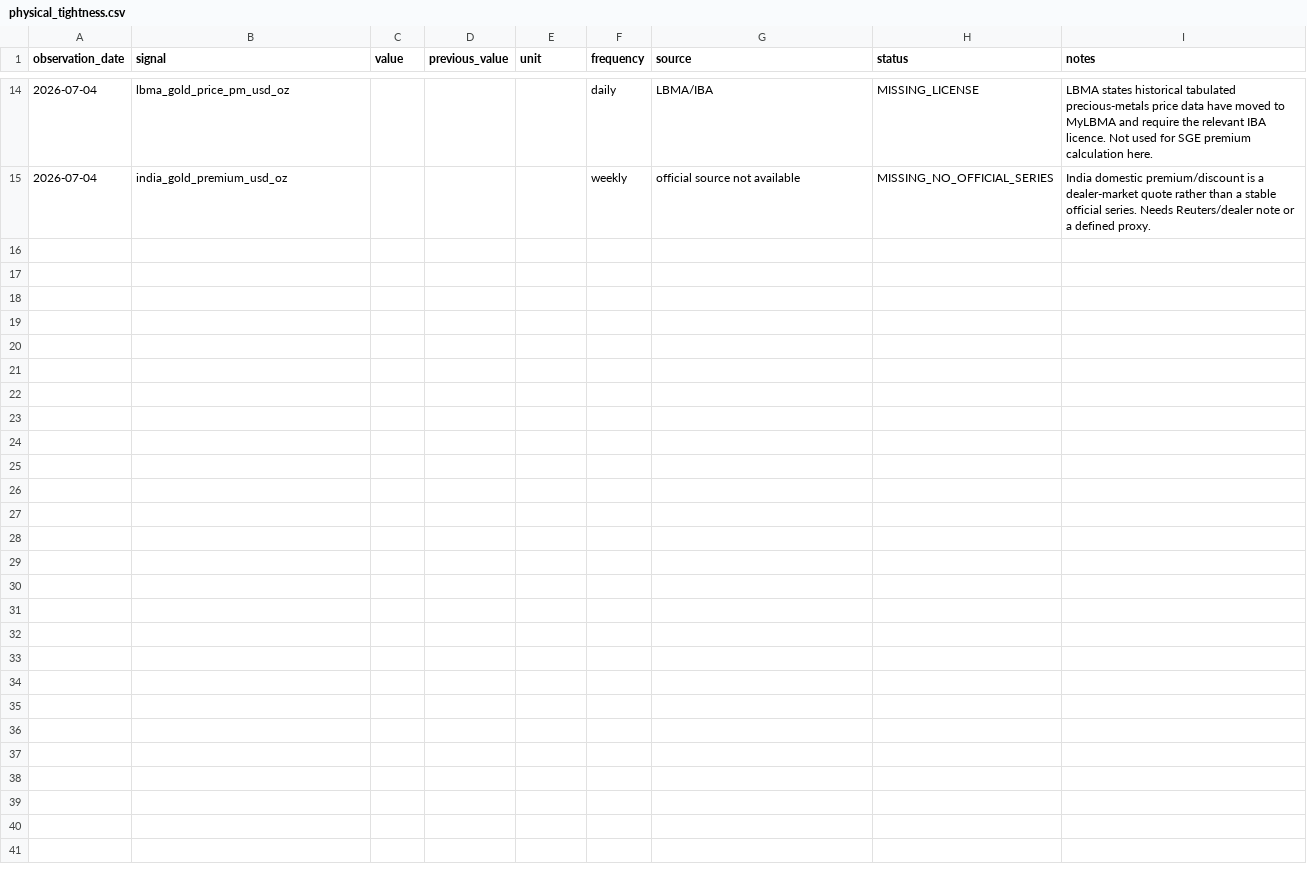
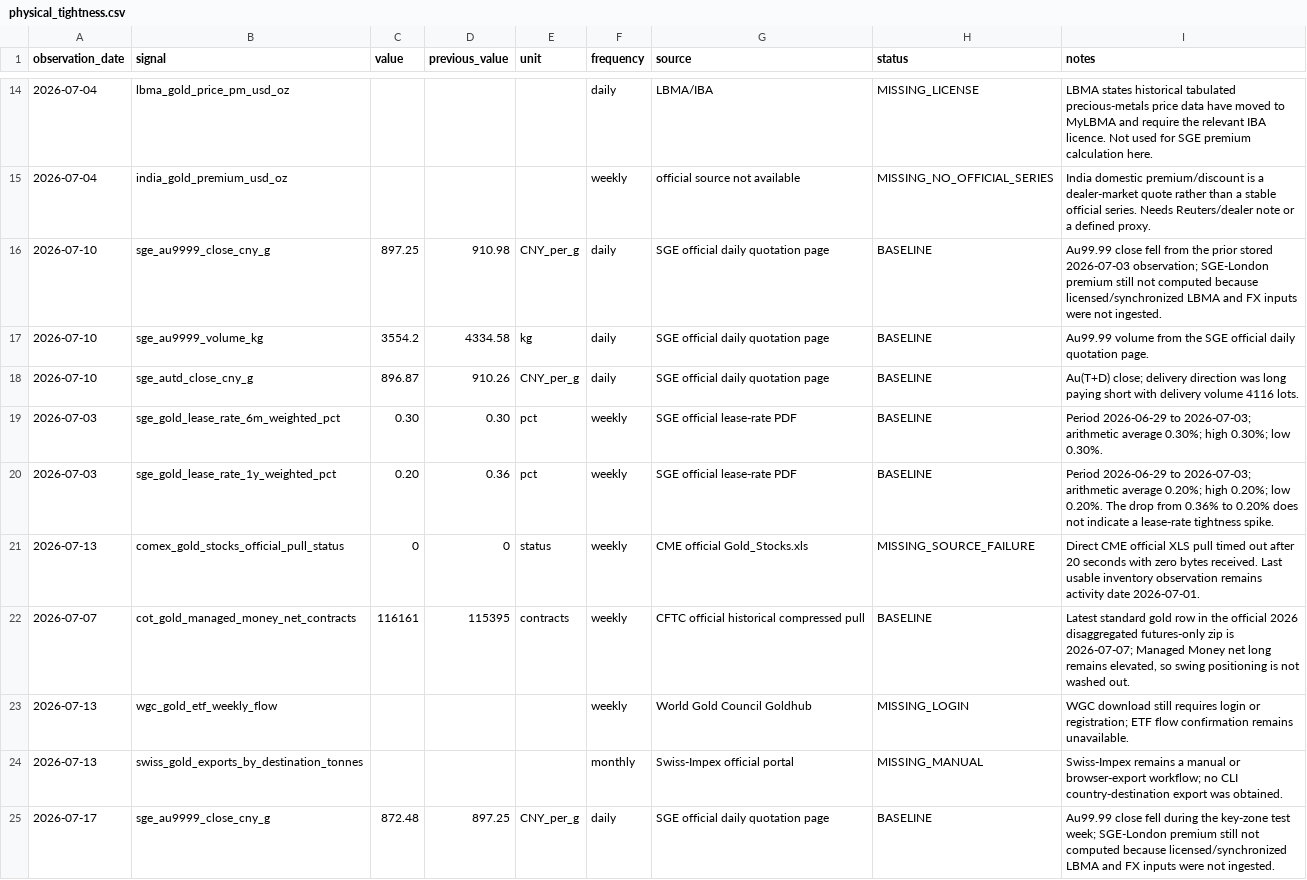
Before and after one commit to huanbo-s/PreciousMetalInvestment, a CSV file: data/physical_tightness.csv, drawn as a sheet; only a part is shown, gaps mark what is left out; the diff covers the shown part only.

```diff
--- a/data/physical_tightness.csv
+++ b/data/physical_tightness.csv
@@ -15 +15,11 @@ observation_date,signal,value,previous_value,unit,frequency,source,status,notes
 2026-07-04,india_gold_premium_usd_oz,,,,weekly,official source not available,MISSING_NO_OFFICIAL_SERIES,"India domestic premium/discount is a dealer-market quote rather than a stable official series. Needs Reuters/dealer note or a defined proxy."
+2026-07-10,sge_au9999_close_cny_g,897.25,910.98,CNY_per_g,daily,SGE official daily quotation page,BASELINE,"Au99.99 close fell from the prior stored 2026-07-03 observation; SGE-London premium still not computed because licensed/synchronized LBMA and FX inputs were not ingested."
+2026-07-10,sge_au9999_volume_kg,3554.2,4334.58,kg,daily,SGE official daily quotation page,BASELINE,"Au99.99 volume from the SGE official daily quotation page."
+2026-07-10,sge_autd_close_cny_g,896.87,910.26,CNY_per_g,daily,SGE official daily quotation page,BASELINE,"Au(T+D) close; delivery direction was long paying short with delivery volume 4116 lots."
+2026-07-03,sge_gold_lease_rate_6m_weighted_pct,0.30,0.30,pct,weekly,SGE official lease-rate PDF,BASELINE,"Period 2026-06-29 to 2026-07-03; arithmetic average 0.30%; high 0.30%; low 0.30%."
+2026-07-03,sge_gold_lease_rate_1y_weighted_pct,0.20,0.36,pct,weekly,SGE official lease-rate PDF,BASELINE,"Period 2026-06-29 to 2026-07-03; arithmetic average 0.20%; high 0.20%; low 0.20%. The drop from 0.36% to 0.20% does not indicate a lease-rate tightness spike."
+2026-07-13,comex_gold_stocks_official_pull_status,0,0,status,weekly,CME official Gold_Stocks.xls,MISSING_SOURCE_FAILURE,"Direct CME official XLS pull timed out after 20 seconds with zero bytes received. Last usable inventory observation remains activity date 2026-07-01."
+2026-07-07,cot_gold_managed_money_net_contracts,116161,115395,contracts,weekly,CFTC official historical compressed pull,BASELINE,"Latest standard gold row in the official 2026 disaggregated futures-only zip is 2026-07-07; Managed Money net long remains elevated, so swing positioning is not washed out."
+2026-07-13,wgc_gold_etf_weekly_flow,,,,weekly,World Gold Council Goldhub,MISSING_LOGIN,"WGC download still requires login or registration; ETF flow confirmation remains unavailable."
+2026-07-13,swiss_gold_exports_by_destination_tonnes,,,,monthly,Swiss-Impex official portal,MISSING_MANUAL,"Swiss-Impex remains a manual or browser-export workflow; no CLI country-destination export was obtained."
+2026-07-17,sge_au9999_close_cny_g,872.48,897.25,CNY_per_g,daily,SGE official daily quotation page,BASELINE,"Au99.99 close fell during the key-zone test week; SGE-London premium still not computed because licensed/synchronized LBMA and FX inputs were not ingested."
```
Also changed, not shown: 10 added rows elsewhere in this file, data/event_log.csv, 5 other files.
